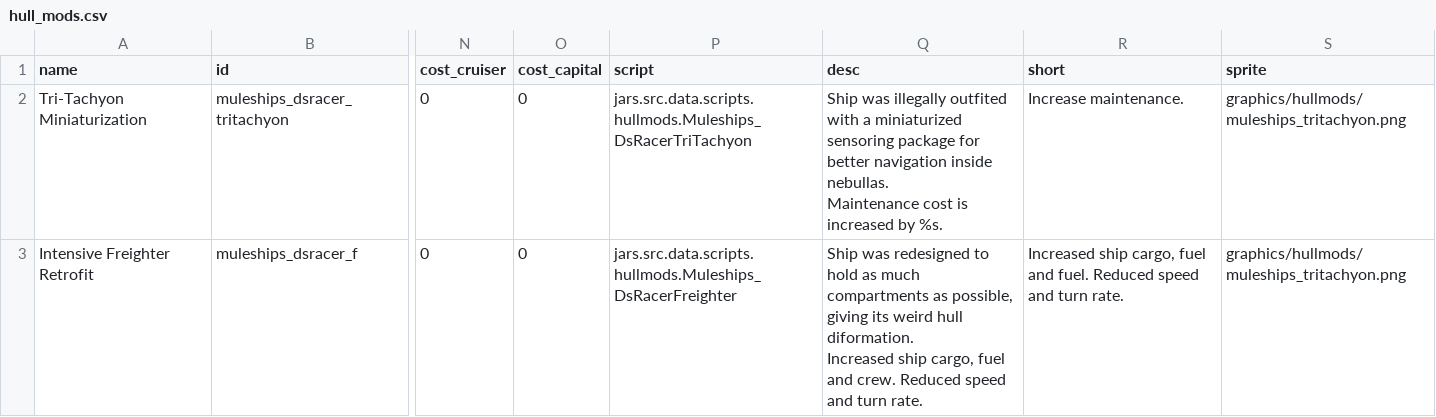
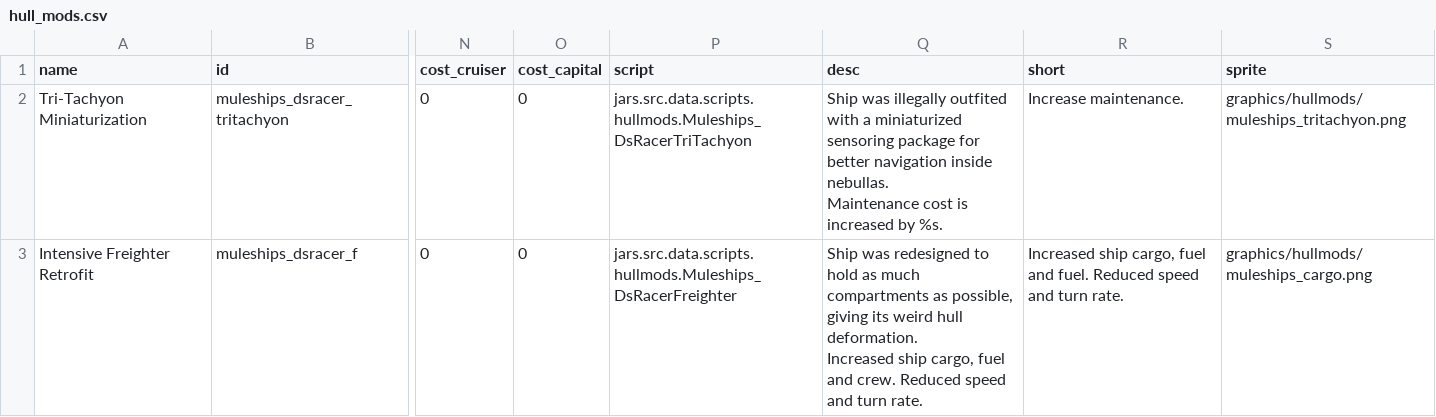
Before and after one commit to zveillette/star-sector-galo, a CSV file: data/hullmods/hull_mods.csv, drawn as a sheet; only a part is shown, gaps mark what is left out; ↵ is a line break in a cell; the diff names each change by its address in the sheet, - before the commit and + after, or states it on an @@ line.

```diff
--- a/data/hullmods/hull_mods.csv
+++ b/data/hullmods/hull_mods.csv
-Q3 (desc): …weird hull diformation. ↵ Increased ship…
+Q3 (desc): …weird hull deformation. ↵ Increased ship…
-S3 (sprite): graphics/hullmods/muleships_tritachyon.png
+S3 (sprite): graphics/hullmods/muleships_cargo.png
```
Also changed, not shown: 7 other files.
